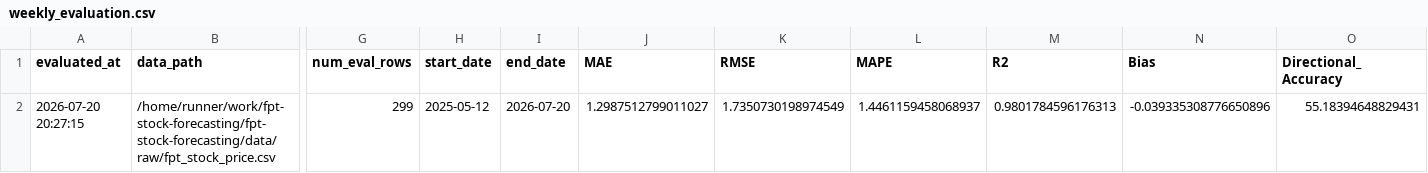
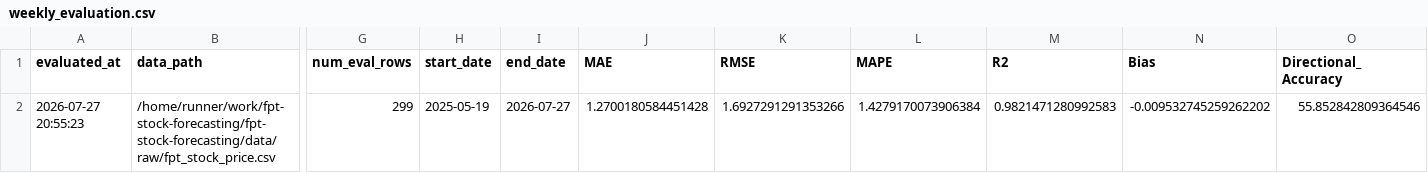
Before and after one commit to dlhdwan/fpt-stock-forecasting, a CSV file: artifacts/raw_fpt_only_residual_cnnlstm_transformer/output/weekly_evaluation.csv, drawn as a sheet; only a part is shown, gaps mark what is left out; the diff names each change by its address in the sheet, - before the commit and + after, or states it on an @@ line.

```diff
--- a/artifacts/raw_fpt_only_residual_cnnlstm_transformer/output/weekly_evaluation.csv
+++ b/artifacts/raw_fpt_only_residual_cnnlstm_transformer/output/weekly_evaluation.csv
-A2 (evaluated_at): 2026-07-20 20:27:15
+A2 (evaluated_at): 2026-07-27 20:55:23
-H2 (start_date): 2025-05-12
+H2 (start_date): 2025-05-19
-I2 (end_date): 2026-07-20
+I2 (end_date): 2026-07-27
-J2 (MAE): 1.2987512799011027
+J2 (MAE): 1.2700180584451428
-K2 (RMSE): 1.7350730198974549
+K2 (RMSE): 1.6927291291353266
-L2 (MAPE): 1.4461159458068937
+L2 (MAPE): 1.4279170073906384
-M2 (R2): 0.9801784596176313
+M2 (R2): 0.9821471280992583
-N2 (Bias): -0.039335308776650896
+N2 (Bias): -0.009532745259262202
-O2 (Directional_Accuracy): 55.18394648829431
+O2 (Directional_Accuracy): 55.852842809364546
```
Also changed, not shown: artifacts/raw_fpt_only_residual_cnnlstm_transformer/output/evaluation_history.csv, artifacts/raw_fpt_only_residual_cnnlstm_transformer/output/weekly_predictions.csv, 3 other files.
